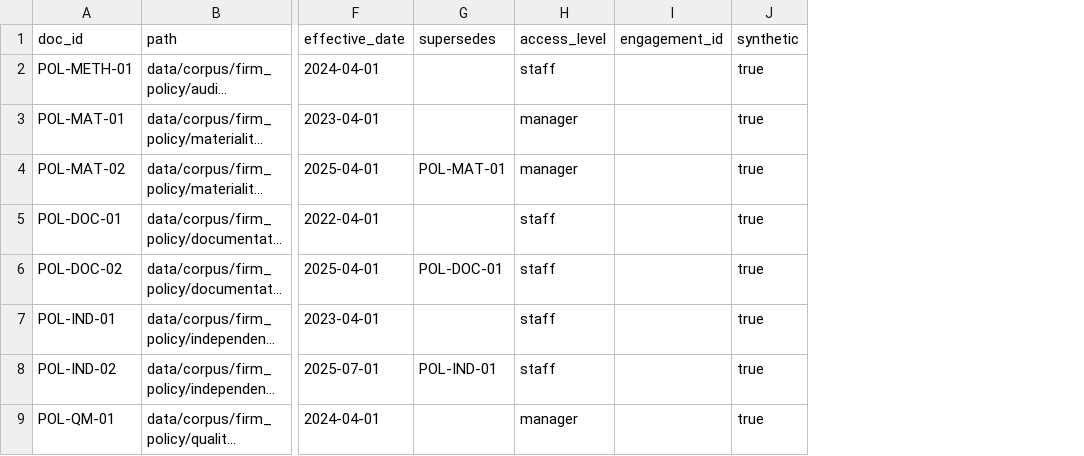
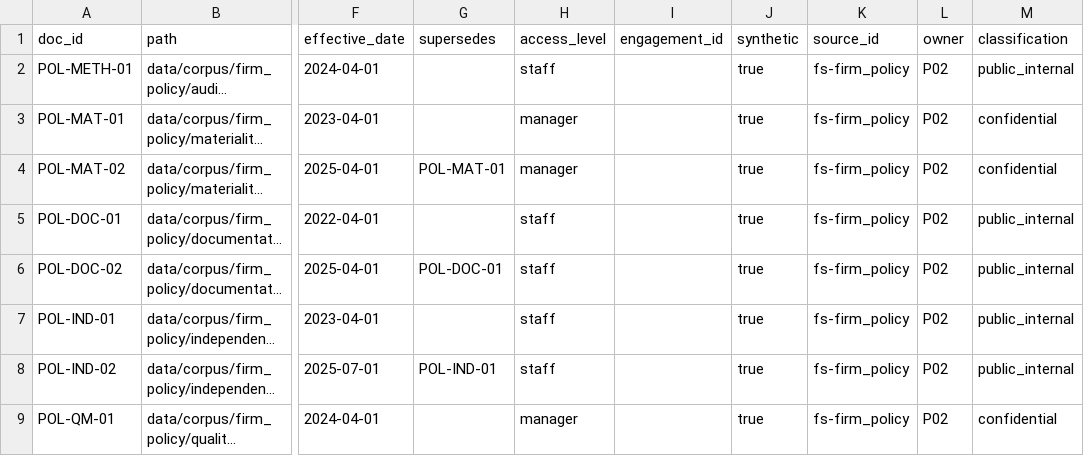
Before and after one commit to Asin-1311/Enterprises-Fabric-AI, a CSV file: data/manifest.synthetic.csv, drawn as a sheet; only a part is shown, gaps mark what is left out; long unchanged cells end in …; the diff names each change by its address in the sheet, - before the commit and + after, or states it on an @@ line.

```diff
--- a/data/manifest.synthetic.csv
+++ b/data/manifest.synthetic.csv
+column K (source_id), rows 2-9: all fs-firm_policy
+column L (owner), rows 2-9: all P02
+column M (classification), rows 2-9: public_internal | confidential | confidential | public_internal | public_internal | public_internal | public_internal | confidential
```
Also changed, not shown: 23 other files.
